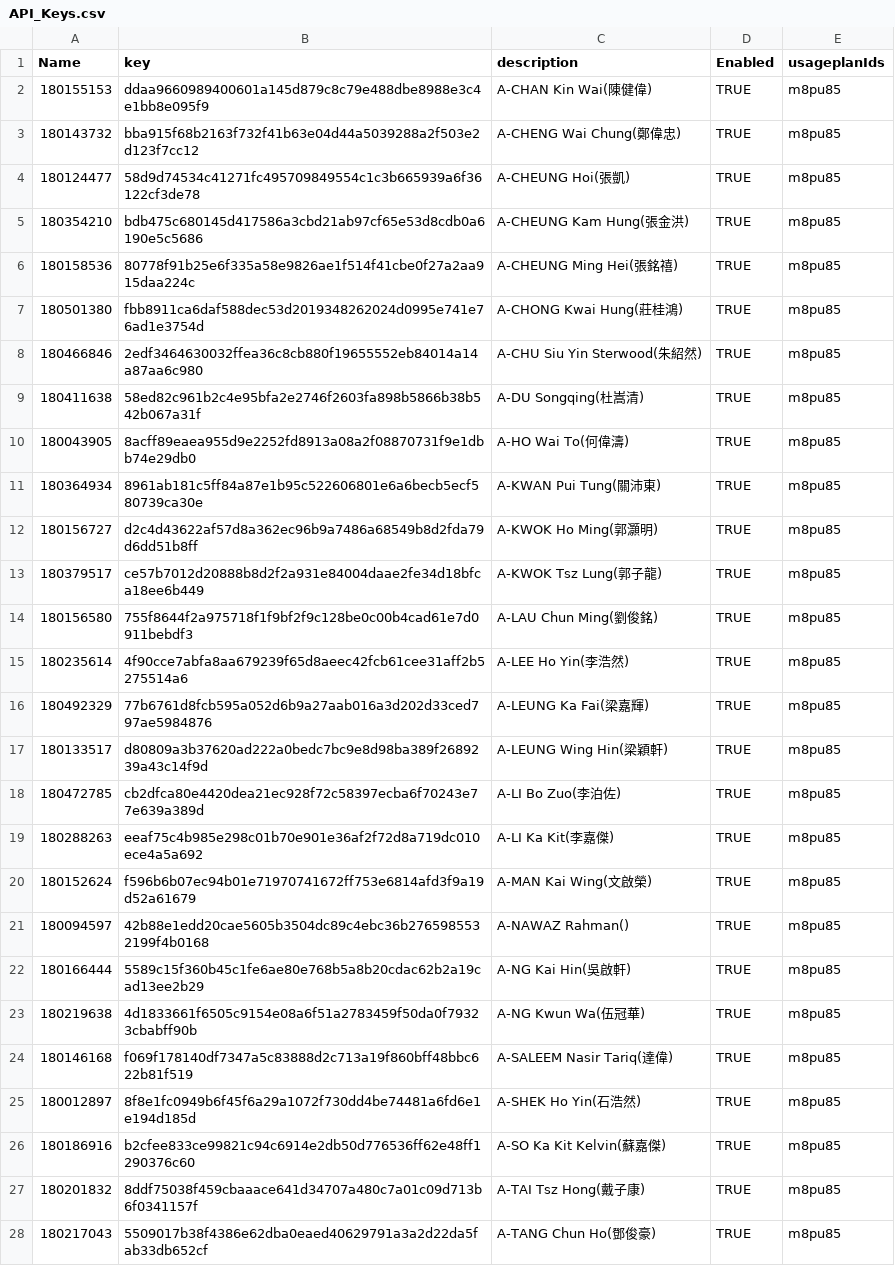
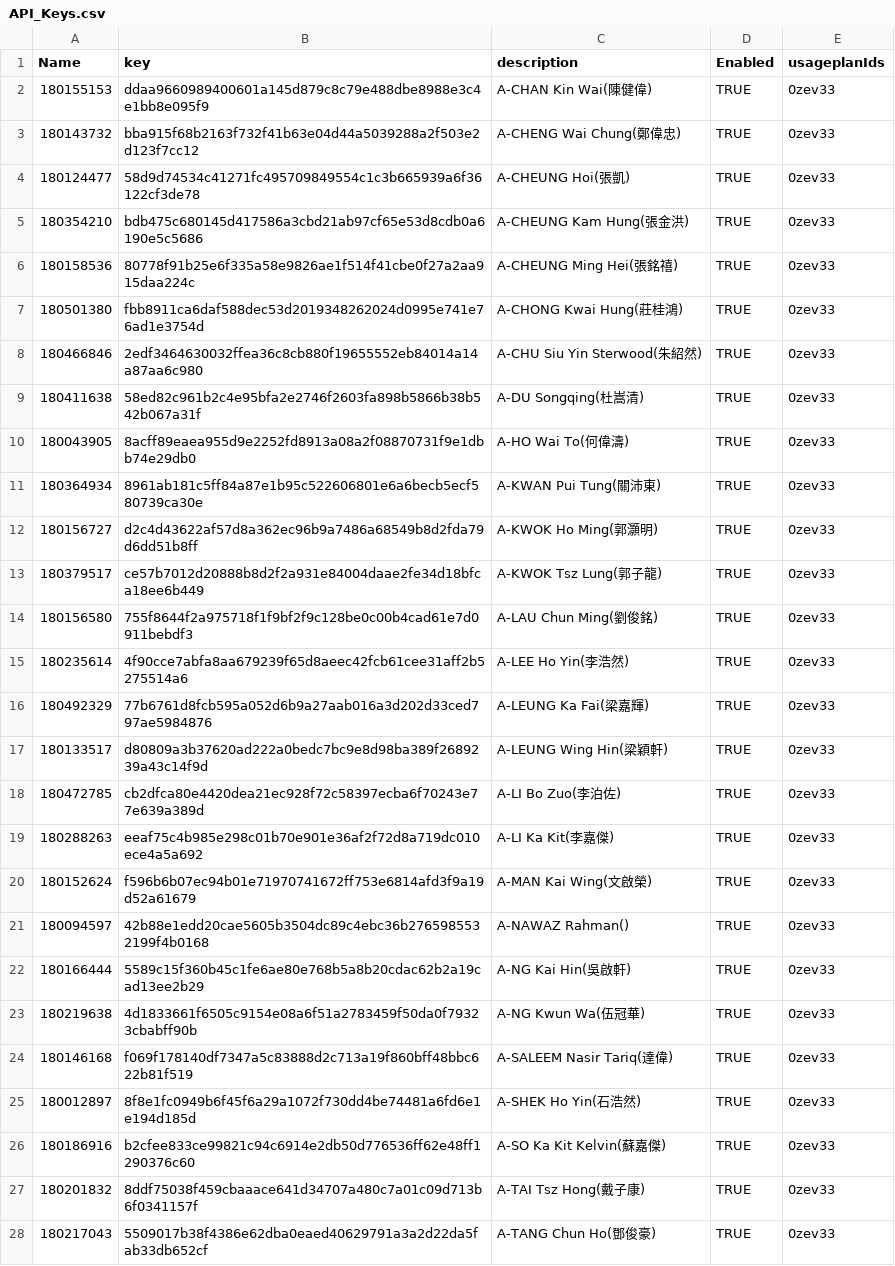
Before and after one commit to chs1380/labmonitor_collector, a CSV file: api_key_genertator/API_Keys.csv, drawn as a sheet; only a part is shown; the diff covers the shown part only.

```diff
--- a/api_key_genertator/API_Keys.csv
+++ b/api_key_genertator/API_Keys.csv
@@ -1,28 +1,28 @@
 Name,key,description,Enabled,usageplanIds
-180155153,ddaa9660989400601a145d879c8c79e488dbe8988e3c4e1bb8e095f9,A-CHAN Kin Wai(陳健偉),TRUE,m8pu85
-180143732,bba915f68b2163f732f41b63e04d44a5039288a2f503e2d123f7cc12,A-CHENG Wai Chung(鄭偉忠),TRUE,m8pu85
-180124477,58d9d74534c41271fc495709849554c1c3b665939a6f36122cf3de78,A-CHEUNG Hoi(張凱),TRUE,m8pu85
-180354210,bdb475c680145d417586a3cbd21ab97cf65e53d8cdb0a6190e5c5686,A-CHEUNG Kam Hung(張金洪),TRUE,m8pu85
-180158536,80778f91b25e6f335a58e9826ae1f514f41cbe0f27a2aa915daa224c,A-CHEUNG Ming Hei(張銘禧),TRUE,m8pu85
-180501380,fbb8911ca6daf588dec53d2019348262024d0995e741e76ad1e3754d,A-CHONG Kwai Hung(莊桂鴻),TRUE,m8pu85
-180466846,2edf3464630032ffea36c8cb880f19655552eb84014a14a87aa6c980,A-CHU Siu Yin Sterwood(朱紹然),TRUE,m8pu85
-180411638,58ed82c961b2c4e95bfa2e2746f2603fa898b5866b38b542b067a31f,A-DU Songqing(杜嵩清),TRUE,m8pu85
-180043905,8acff89eaea955d9e2252fd8913a08a2f08870731f9e1dbb74e29db0,A-HO Wai To(何偉濤),TRUE,m8pu85
-180364934,8961ab181c5ff84a87e1b95c522606801e6a6becb5ecf580739ca30e,A-KWAN Pui Tung(關沛東),TRUE,m8pu85
-180156727,d2c4d43622af57d8a362ec96b9a7486a68549b8d2fda79d6dd51b8ff,A-KWOK Ho Ming(郭灝明),TRUE,m8pu85
-180379517,ce57b7012d20888b8d2f2a931e84004daae2fe34d18bfca18ee6b449,A-KWOK Tsz Lung(郭子龍),TRUE,m8pu85
-180156580,755f8644f2a975718f1f9bf2f9c128be0c00b4cad61e7d0911bebdf3,A-LAU Chun Ming(劉俊銘),TRUE,m8pu85
-180235614,4f90cce7abfa8aa679239f65d8aeec42fcb61cee31aff2b5275514a6,A-LEE Ho Yin(李浩然),TRUE,m8pu85
-180492329,77b6761d8fcb595a052d6b9a27aab016a3d202d33ced797ae5984876,A-LEUNG Ka Fai(梁嘉輝),TRUE,m8pu85
-180133517,d80809a3b37620ad222a0bedc7bc9e8d98ba389f2689239a43c14f9d,A-LEUNG Wing Hin(梁穎軒),TRUE,m8pu85
-180472785,cb2dfca80e4420dea21ec928f72c58397ecba6f70243e77e639a389d,A-LI Bo Zuo(李泊佐),TRUE,m8pu85
-180288263,eeaf75c4b985e298c01b70e901e36af2f72d8a719dc010ece4a5a692,A-LI Ka Kit(李嘉傑),TRUE,m8pu85
-180152624,f596b6b07ec94b01e71970741672ff753e6814afd3f9a19d52a61679,A-MAN Kai Wing(文啟榮),TRUE,m8pu85
-180094597,42b88e1edd20cae5605b3504dc89c4ebc36b2765985532199f4b0168,A-NAWAZ Rahman(),TRUE,m8pu85
-180166444,5589c15f360b45c1fe6ae80e768b5a8b20cdac62b2a19cad13ee2b29,A-NG Kai Hin(吳啟軒),TRUE,m8pu85
-180219638,4d1833661f6505c9154e08a6f51a2783459f50da0f79323cbabff90b,A-NG Kwun Wa(伍冠華),TRUE,m8pu85
-180146168,f069f178140df7347a5c83888d2c713a19f860bff48bbc622b81f519,A-SALEEM Nasir Tariq(達偉),TRUE,m8pu85
-180012897,8f8e1fc0949b6f45f6a29a1072f730dd4be74481a6fd6e1e194d185d,A-SHEK Ho Yin(石浩然),TRUE,m8pu85
-180186916,b2cfee833ce99821c94c6914e2db50d776536ff62e48ff1290376c60,A-SO Ka Kit Kelvin(蘇嘉傑),TRUE,m8pu85
-180201832,8ddf75038f459cbaaace641d34707a480c7a01c09d713b6f0341157f,A-TAI Tsz Hong(戴子康),TRUE,m8pu85
-180217043,5509017b38f4386e62dba0eaed40629791a3a2d22da5fab33db652cf,A-TANG Chun Ho(鄧俊豪),TRUE,m8pu85
+180155153,ddaa9660989400601a145d879c8c79e488dbe8988e3c4e1bb8e095f9,A-CHAN Kin Wai(陳健偉),TRUE,0zev33
+180143732,bba915f68b2163f732f41b63e04d44a5039288a2f503e2d123f7cc12,A-CHENG Wai Chung(鄭偉忠),TRUE,0zev33
+180124477,58d9d74534c41271fc495709849554c1c3b665939a6f36122cf3de78,A-CHEUNG Hoi(張凱),TRUE,0zev33
+180354210,bdb475c680145d417586a3cbd21ab97cf65e53d8cdb0a6190e5c5686,A-CHEUNG Kam Hung(張金洪),TRUE,0zev33
+180158536,80778f91b25e6f335a58e9826ae1f514f41cbe0f27a2aa915daa224c,A-CHEUNG Ming Hei(張銘禧),TRUE,0zev33
+180501380,fbb8911ca6daf588dec53d2019348262024d0995e741e76ad1e3754d,A-CHONG Kwai Hung(莊桂鴻),TRUE,0zev33
+180466846,2edf3464630032ffea36c8cb880f19655552eb84014a14a87aa6c980,A-CHU Siu Yin Sterwood(朱紹然),TRUE,0zev33
+180411638,58ed82c961b2c4e95bfa2e2746f2603fa898b5866b38b542b067a31f,A-DU Songqing(杜嵩清),TRUE,0zev33
+180043905,8acff89eaea955d9e2252fd8913a08a2f08870731f9e1dbb74e29db0,A-HO Wai To(何偉濤),TRUE,0zev33
+180364934,8961ab181c5ff84a87e1b95c522606801e6a6becb5ecf580739ca30e,A-KWAN Pui Tung(關沛東),TRUE,0zev33
+180156727,d2c4d43622af57d8a362ec96b9a7486a68549b8d2fda79d6dd51b8ff,A-KWOK Ho Ming(郭灝明),TRUE,0zev33
+180379517,ce57b7012d20888b8d2f2a931e84004daae2fe34d18bfca18ee6b449,A-KWOK Tsz Lung(郭子龍),TRUE,0zev33
+180156580,755f8644f2a975718f1f9bf2f9c128be0c00b4cad61e7d0911bebdf3,A-LAU Chun Ming(劉俊銘),TRUE,0zev33
+180235614,4f90cce7abfa8aa679239f65d8aeec42fcb61cee31aff2b5275514a6,A-LEE Ho Yin(李浩然),TRUE,0zev33
+180492329,77b6761d8fcb595a052d6b9a27aab016a3d202d33ced797ae5984876,A-LEUNG Ka Fai(梁嘉輝),TRUE,0zev33
+180133517,d80809a3b37620ad222a0bedc7bc9e8d98ba389f2689239a43c14f9d,A-LEUNG Wing Hin(梁穎軒),TRUE,0zev33
+180472785,cb2dfca80e4420dea21ec928f72c58397ecba6f70243e77e639a389d,A-LI Bo Zuo(李泊佐),TRUE,0zev33
+180288263,eeaf75c4b985e298c01b70e901e36af2f72d8a719dc010ece4a5a692,A-LI Ka Kit(李嘉傑),TRUE,0zev33
+180152624,f596b6b07ec94b01e71970741672ff753e6814afd3f9a19d52a61679,A-MAN Kai Wing(文啟榮),TRUE,0zev33
+180094597,42b88e1edd20cae5605b3504dc89c4ebc36b2765985532199f4b0168,A-NAWAZ Rahman(),TRUE,0zev33
+180166444,5589c15f360b45c1fe6ae80e768b5a8b20cdac62b2a19cad13ee2b29,A-NG Kai Hin(吳啟軒),TRUE,0zev33
+180219638,4d1833661f6505c9154e08a6f51a2783459f50da0f79323cbabff90b,A-NG Kwun Wa(伍冠華),TRUE,0zev33
+180146168,f069f178140df7347a5c83888d2c713a19f860bff48bbc622b81f519,A-SALEEM Nasir Tariq(達偉),TRUE,0zev33
+180012897,8f8e1fc0949b6f45f6a29a1072f730dd4be74481a6fd6e1e194d185d,A-SHEK Ho Yin(石浩然),TRUE,0zev33
+180186916,b2cfee833ce99821c94c6914e2db50d776536ff62e48ff1290376c60,A-SO Ka Kit Kelvin(蘇嘉傑),TRUE,0zev33
+180201832,8ddf75038f459cbaaace641d34707a480c7a01c09d713b6f0341157f,A-TAI Tsz Hong(戴子康),TRUE,0zev33
+180217043,5509017b38f4386e62dba0eaed40629791a3a2d22da5fab33db652cf,A-TANG Chun Ho(鄧俊豪),TRUE,0zev33
```
Also changed, not shown: 41 edited cells elsewhere in this file, 2 other files.
